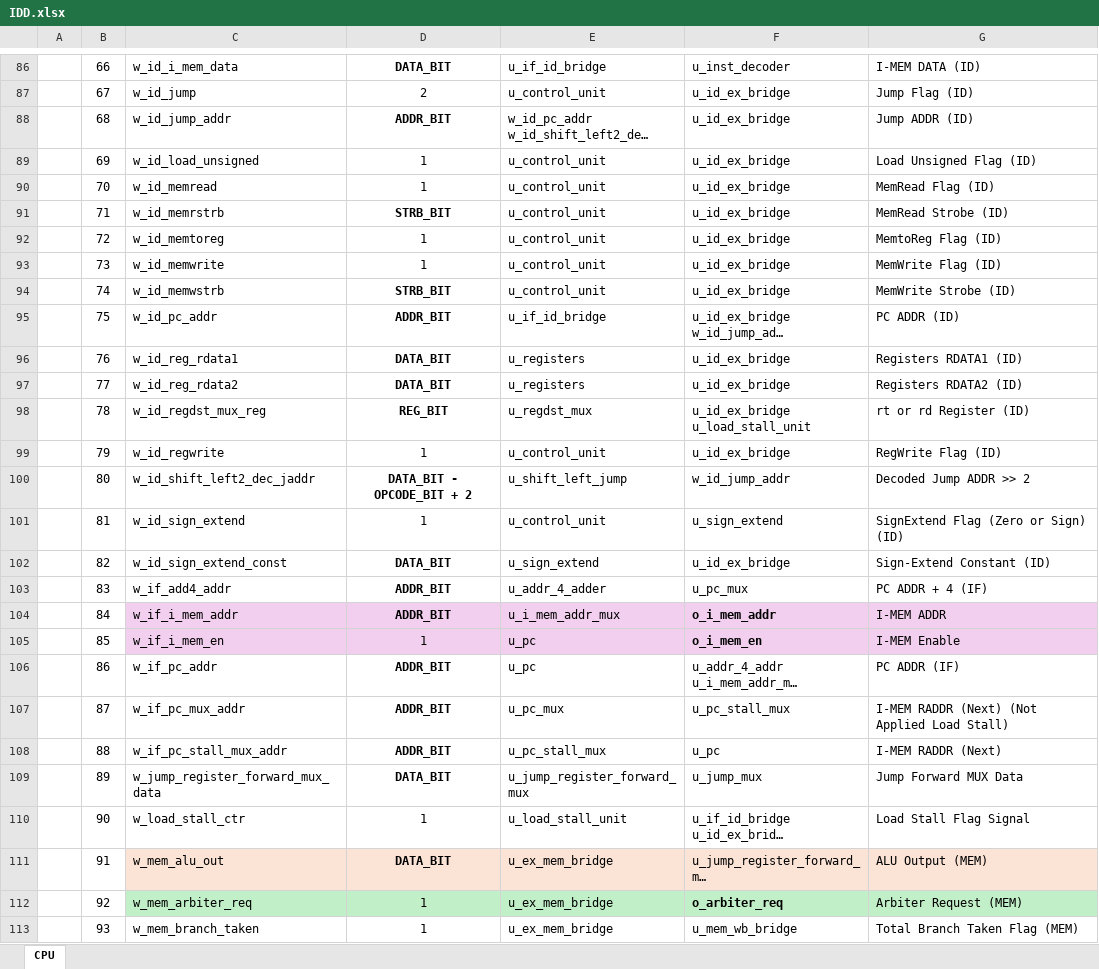
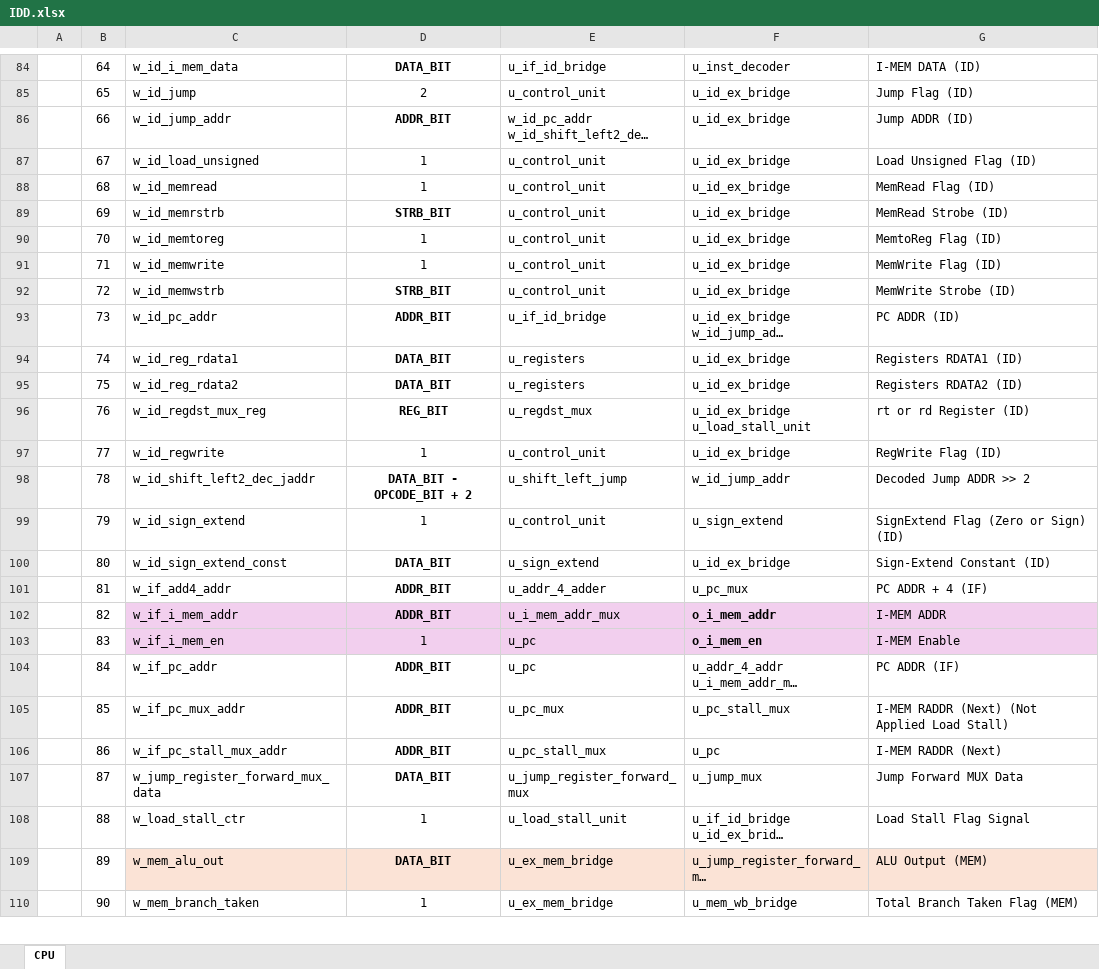
Before and after one commit to KanggJongghyeon/SoC_Design, an Excel workbook: document/IDD.xlsx, sheet CPU, drawn as a sheet; only a part is shown, gaps mark what is left out; long unchanged cells end in …; values as stored, in another font and other column widths than the file's, no borders; removed rows and columns are numbered as before the commit, all else as after; the diff covers the shown part only; the diff names each change by its address in the sheet, - before the commit and + after, or states it on an @@ line.

```diff
--- a/document/IDD.xlsx (sheet CPU)
+++ b/document/IDD.xlsx (sheet CPU)
-B84: 66
+B84: 64
-B85: 67
+B85: 65
-B86: 68
+B86: 66
-B87: 69
+B87: 67
-B88: 70
+B88: 68
-B89: 71
+B89: 69
-B90: 72
+B90: 70
-B91: 73
+B91: 71
-B92: 74
+B92: 72
-B93: 75
+B93: 73
-B94: 76
+B94: 74
-B95: 77
+B95: 75
-B96: 78
+B96: 76
-B97: 79
+B97: 77
-B98: 80
+B98: 78
-B99: 81
+B99: 79
-B100: 82
+B100: 80
-B101: 83
+B101: 81
-B102: 84
+B102: 82
-B103: 85
+B103: 83
-B104: 86
+B104: 84
-B105: 87
+B105: 85
-B106: 88
+B106: 86
-B107: 89
+B107: 87
-B108: 90
+B108: 88
-B109: 91
+B109: 89
-row 112:  | 92 | w_mem_arbiter_req | 1 | u_ex_mem_bridge | o_arbiter_req | Arbiter Request (MEM)
-B110: 93
+B110: 90
```
Also changed, not shown: 1 added row, 3 removed rows and 83 edited cells elsewhere in this sheet, 10 other files.
